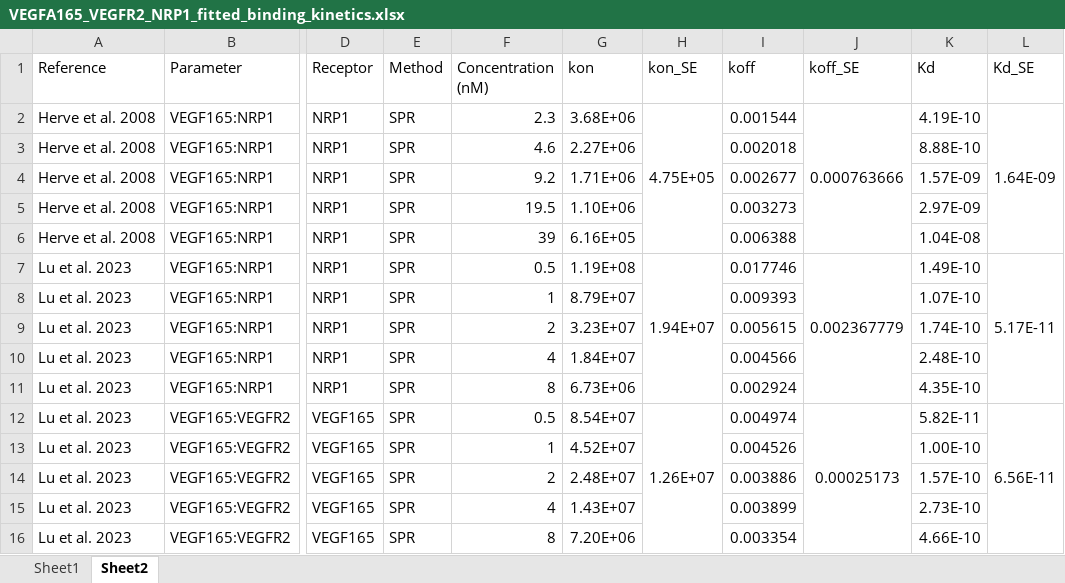
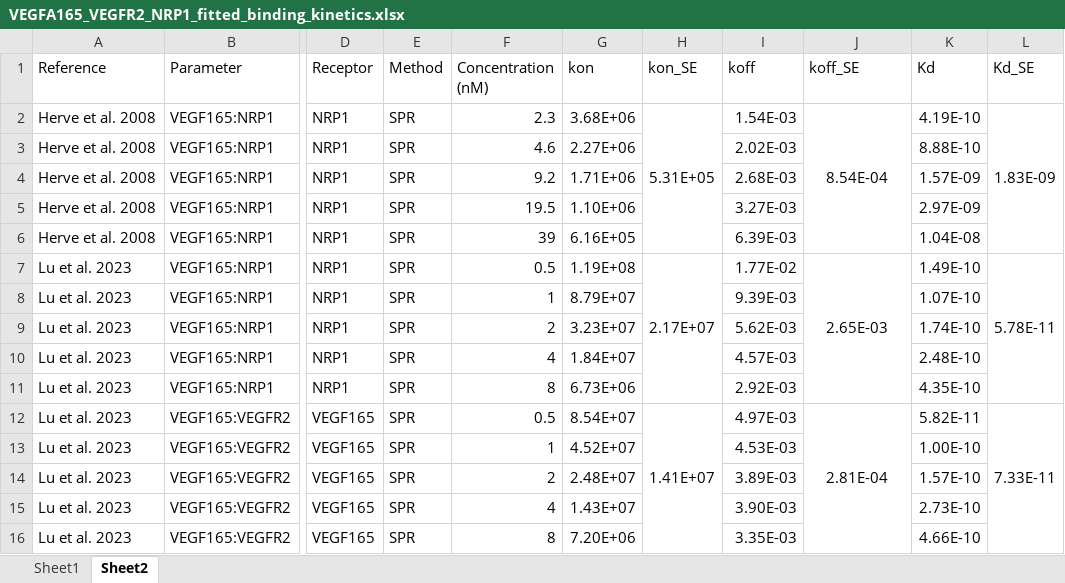
Before and after one commit to YunjeongLee/meta-analysis-for-VEGF-signaling, an Excel workbook: data/VEGFA165_VEGFR2_NRP1_fitted_binding_kinetics.xlsx, sheet Sheet2, drawn as a sheet; only a part is shown, gaps mark what is left out; values as stored, in another font and other column widths than the file's, no borders; the diff names each change by its address in the sheet, - before the commit and + after, or states it on an @@ line.

Commit message:
Update excel sheet

```diff
--- a/data/VEGFA165_VEGFR2_NRP1_fitted_binding_kinetics.xlsx (sheet Sheet2)
+++ b/data/VEGFA165_VEGFR2_NRP1_fitted_binding_kinetics.xlsx (sheet Sheet2)
-H2 (kon_SE): 4.75E+05
+H2 (kon_SE): 5.31E+05
-I2 (koff): 0.001544
+I2 (koff): 1.54E-03
-J2 (koff_SE): 0.000763666
+J2 (koff_SE): 8.54E-04
-L2 (Kd_SE): 1.64E-09
+L2 (Kd_SE): 1.83E-09
-I3 (koff): 0.002018
+I3 (koff): 2.02E-03
-I4 (koff): 0.002677
+I4 (koff): 2.68E-03
-I5 (koff): 0.003273
+I5 (koff): 3.27E-03
-I6 (koff): 0.006388
+I6 (koff): 6.39E-03
-H7 (kon_SE): 1.94E+07
+H7 (kon_SE): 2.17E+07
-I7 (koff): 0.017746
+I7 (koff): 1.77E-02
-J7 (koff_SE): 0.002367779
+J7 (koff_SE): 2.65E-03
-L7 (Kd_SE): 5.17E-11
+L7 (Kd_SE): 5.78E-11
-I8 (koff): 0.009393
+I8 (koff): 9.39E-03
-I9 (koff): 0.005615
+I9 (koff): 5.62E-03
-I10 (koff): 0.004566
+I10 (koff): 4.57E-03
-I11 (koff): 0.002924
+I11 (koff): 2.92E-03
-H12 (kon_SE): 1.26E+07
+H12 (kon_SE): 1.41E+07
-I12 (koff): 0.004974
+I12 (koff): 4.97E-03
-J12 (koff_SE): 0.00025173
+J12 (koff_SE): 2.81E-04
-L12 (Kd_SE): 6.56E-11
+L12 (Kd_SE): 7.33E-11
-I13 (koff): 0.004526
+I13 (koff): 4.53E-03
-I14 (koff): 0.003886
+I14 (koff): 3.89E-03
-I15 (koff): 0.003899
+I15 (koff): 3.90E-03
-I16 (koff): 0.003354
+I16 (koff): 3.35E-03
```
Also changed, not shown: sheet Sheet1.
